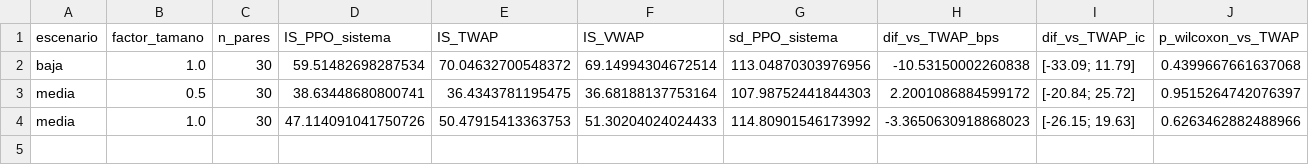
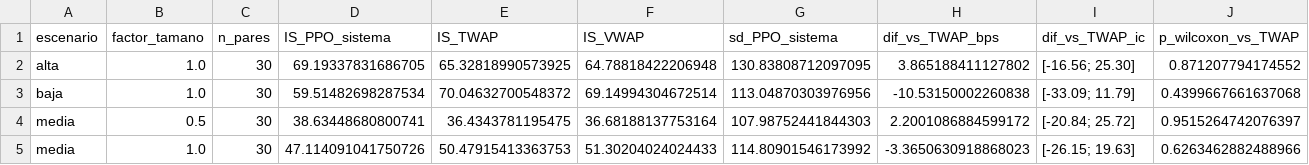
Before and after one commit to Vatelfil/slippage, a CSV file: data/analysis/3_2_2/tabla_maestra.csv, drawn as a sheet; only a part is shown; rows hold the shown columns only; the diff names each change by its address in the sheet, - before the commit and + after, or states it on an @@ line.

```diff
--- a/data/analysis/3_2_2/tabla_maestra.csv
+++ b/data/analysis/3_2_2/tabla_maestra.csv
+row 2: alta | 1.0 | 30 | 69.19337831686705 | 65.32818990573925 | 64.78818422206948 | 130.83808712097095 | 3.865188411127802 | [-16.56; 25.30] | 0.871207794174552
```
Also changed, not shown: data/analysis/3_2_2/agregados_por_escenario.csv, data/analysis/3_2_2/por_activo.csv, 27 other files.
